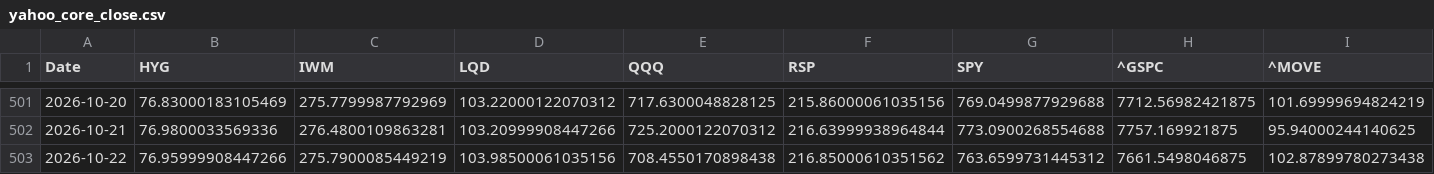
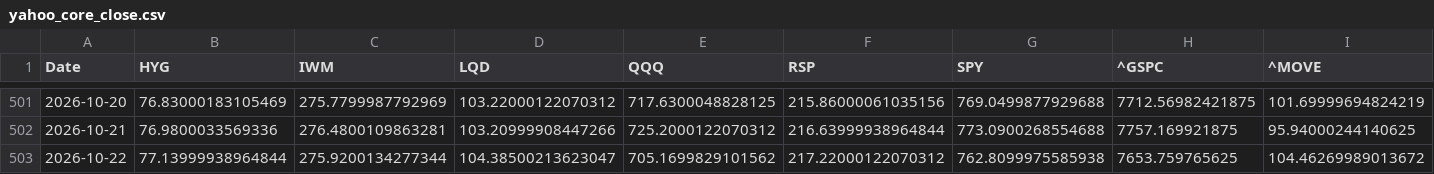
Before and after one commit to lzk00099/Buy-the-dip-tracker, a CSV file: cache/yahoo_core_close.csv, drawn as a sheet; only a part is shown, gaps mark what is left out; the diff covers the shown part only; the diff names each change by its address in the sheet, - before the commit and + after, or states it on an @@ line.

```diff
--- a/cache/yahoo_core_close.csv
+++ b/cache/yahoo_core_close.csv
-B503 (HYG): 76.95999908447266
+B503 (HYG): 77.13999938964844
-C503 (IWM): 275.7900085449219
+C503 (IWM): 275.9200134277344
-D503 (LQD): 103.98500061035156
+D503 (LQD): 104.38500213623047
-E503 (QQQ): 708.4550170898438
+E503 (QQQ): 705.1699829101562
-F503 (RSP): 216.85000610351562
+F503 (RSP): 217.22000122070312
-G503 (SPY): 763.6599731445312
+G503 (SPY): 762.8099975585938
-H503 (^GSPC): 7661.5498046875
+H503 (^GSPC): 7653.759765625
-I503 (^MOVE): 102.87899780273438
+I503 (^MOVE): 104.46269989013672
```
Also changed, not shown: 1 edited cell elsewhere in this file, 4 other files.
